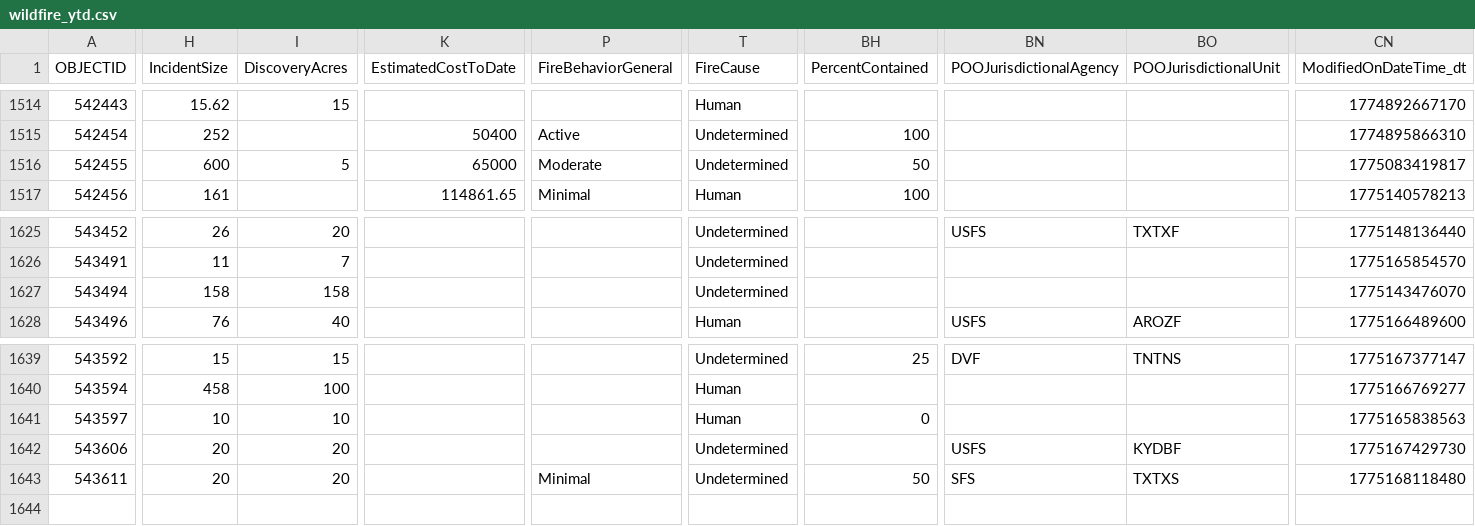
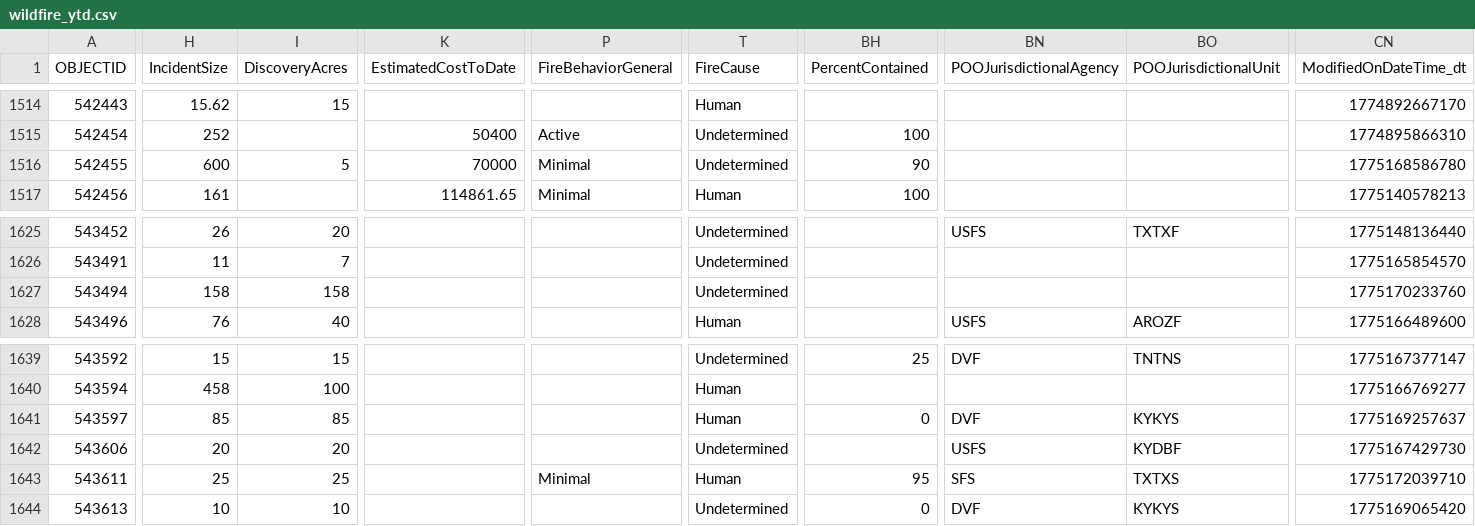
Before and after one commit to githamm/wildfire-tracker, a CSV file: data/wildfire_ytd.csv, drawn as a sheet; only a part is shown, gaps mark what is left out; rows hold the shown columns only; the diff covers the shown part only; the diff names each change by its address in the sheet, - before the commit and + after, or states it on an @@ line.

```diff
--- a/data/wildfire_ytd.csv
+++ b/data/wildfire_ytd.csv
-K1516 (EstimatedCostToDate): 65000
+K1516 (EstimatedCostToDate): 70000
-P1516 (FireBehaviorGeneral): Moderate
+P1516 (FireBehaviorGeneral): Minimal
-BH1516 (PercentContained): 50
+BH1516 (PercentContained): 90
-CN1516 (ModifiedOnDateTime_dt): 1775083419817
+CN1516 (ModifiedOnDateTime_dt): 1775168586780
-CN1627 (ModifiedOnDateTime_dt): 1775143476070
+CN1627 (ModifiedOnDateTime_dt): 1775170233760
-H1641 (IncidentSize): 10
+H1641 (IncidentSize): 85
-I1641 (DiscoveryAcres): 10
+I1641 (DiscoveryAcres): 85
-BN1641 (POOJurisdictionalAgency): (empty)
+BN1641 (POOJurisdictionalAgency): DVF
-BO1641 (POOJurisdictionalUnit): (empty)
+BO1641 (POOJurisdictionalUnit): KYKYS
-CN1641 (ModifiedOnDateTime_dt): 1775165838563
+CN1641 (ModifiedOnDateTime_dt): 1775169257637
-H1643 (IncidentSize): 20
+H1643 (IncidentSize): 25
-I1643 (DiscoveryAcres): 20
+I1643 (DiscoveryAcres): 25
-T1643 (FireCause): Undetermined
+T1643 (FireCause): Human
-BH1643 (PercentContained): 50
+BH1643 (PercentContained): 95
-CN1643 (ModifiedOnDateTime_dt): 1775168118480
+CN1643 (ModifiedOnDateTime_dt): 1775172039710
+row 1644: 543613 | 10 | 10 |  |  | Undetermined | 0 | DVF | KYKYS | 1775169065420
```
Also changed, not shown: 7 edited cells elsewhere in this file.
